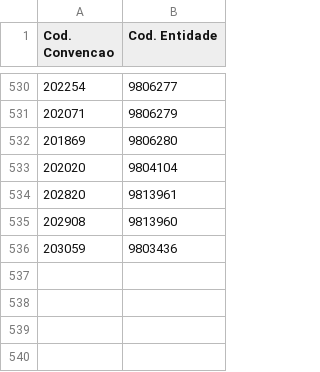
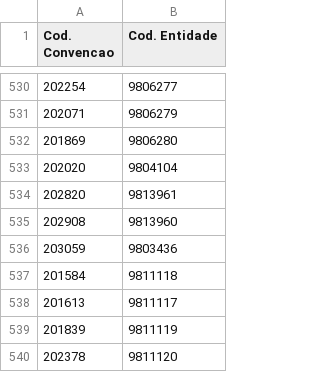
Before and after one commit to GilPereiraPT/Processos_SNC_AP, a CSV file: mapeamentos.csv, drawn as a sheet; only a part is shown, gaps mark what is left out; the diff names each change by its address in the sheet, - before the commit and + after, or states it on an @@ line.

Commit message:
Update mapeamentos.csv

```diff
--- a/mapeamentos.csv
+++ b/mapeamentos.csv
+row 537: 201584 | 9811118
+row 538: 201613 | 9811117
+row 539: 201839 | 9811119
+row 540: 202378 | 9811120
```
